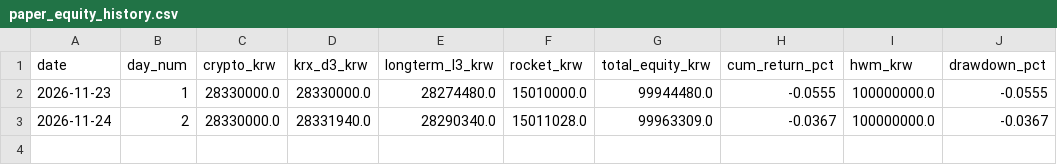
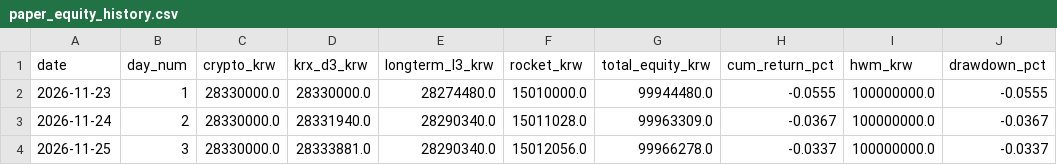
Before and after one commit to ttorydaddy/Invest_God, a CSV file: live/state/paper_equity_history.csv, drawn as a sheet; the diff names each change by its address in the sheet, - before the commit and + after, or states it on an @@ line.

```diff
--- a/live/state/paper_equity_history.csv
+++ b/live/state/paper_equity_history.csv
+row 4: 2026-11-25 | 3 | 28330000.0 | 28333881.0 | 28290340.0 | 15012056.0 | 99966278.0 | -0.0337 | 100000000.0 | -0.0337
```
Also changed, not shown: 8 other files.
